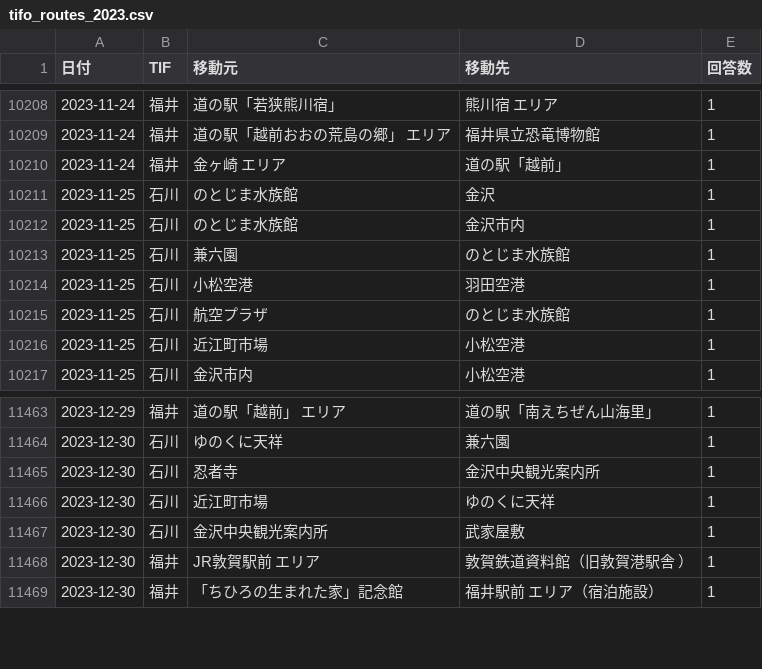
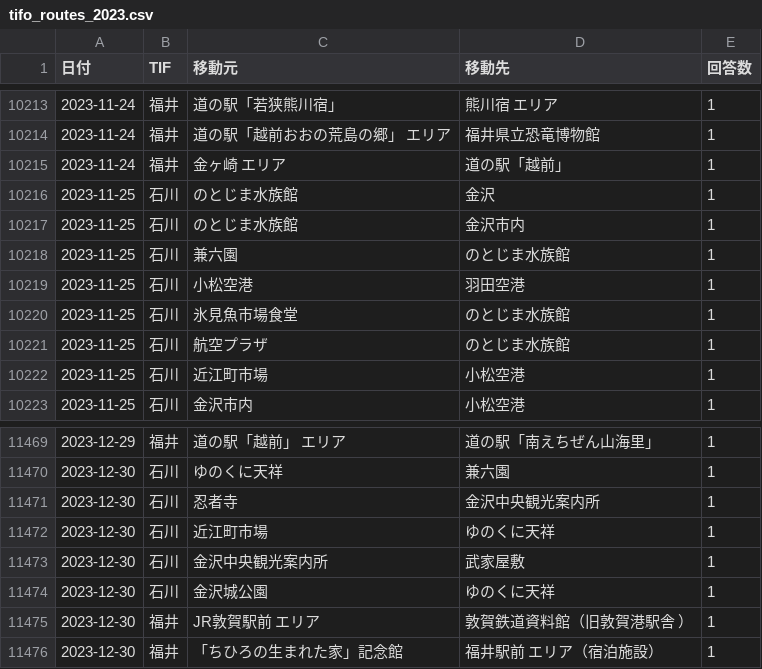
Before and after one commit to BeeB-C4N/tifo, a CSV file: tifo_routes_2023.csv, drawn as a sheet; only a part is shown, gaps mark what is left out; the diff covers the shown part only; the diff names each change by its address in the sheet, - before the commit and + after, or states it on an @@ line.

```diff
--- a/tifo_routes_2023.csv
+++ b/tifo_routes_2023.csv
+row 10220: 2023-11-25 | 石川 | 氷見魚市場食堂 | のとじま水族館 | 1
+row 11474: 2023-12-30 | 石川 | 金沢城公園 | ゆのくに天祥 | 1
```
Also changed, not shown: 5 added rows elsewhere in this file, tifo_routes_all.csv, tifo_summary_all.csv, 6 other files.
